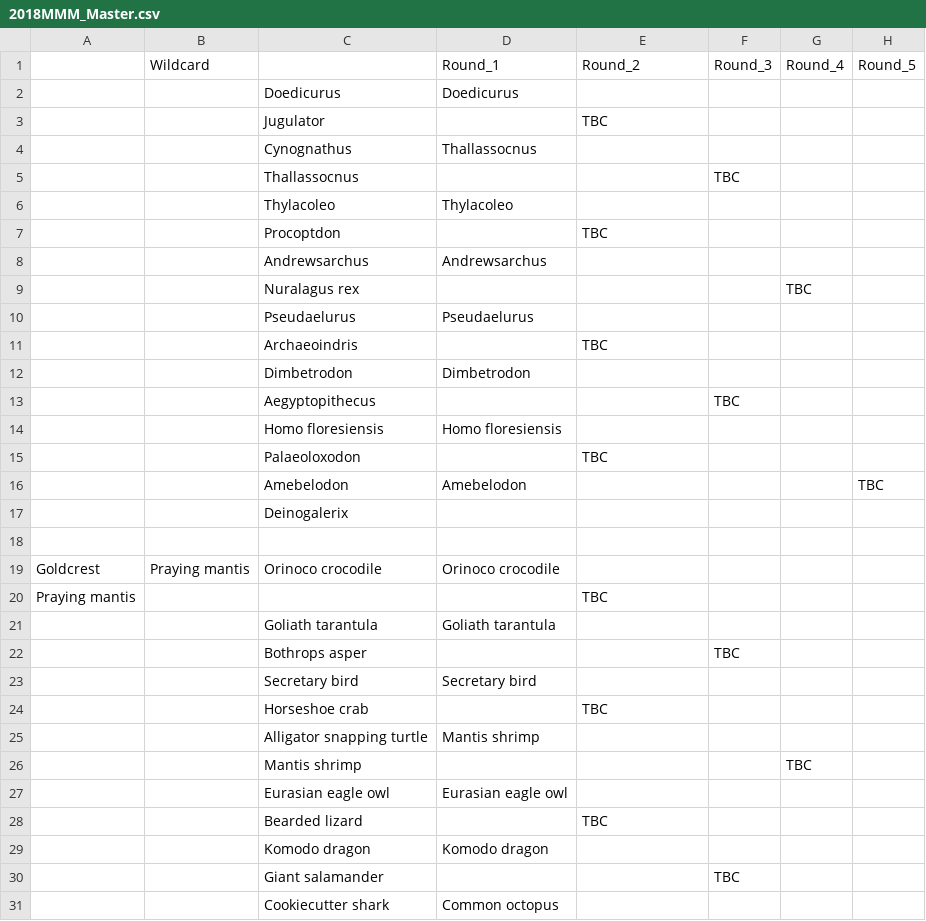
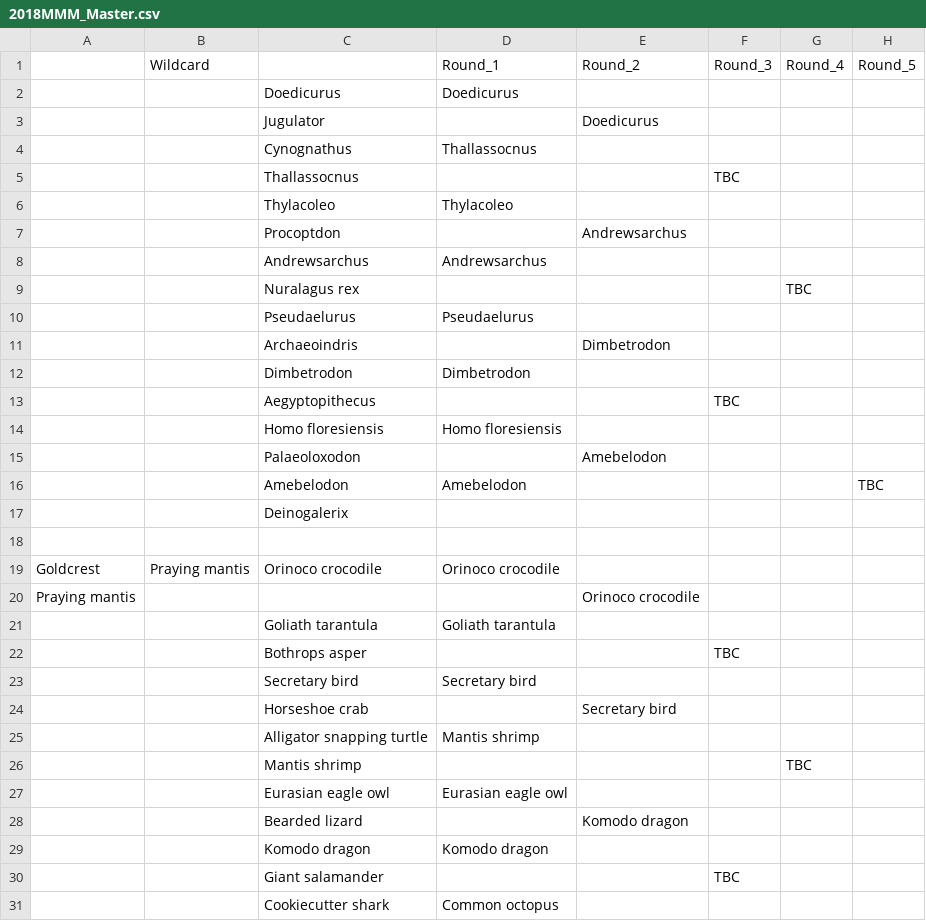
Before and after one commit to JKRWard/MMM, a CSV file: 2018MMM_Master.csv, drawn as a sheet; only a part is shown; the diff covers the shown part only; the diff names each change by its address in the sheet, - before the commit and + after, or states it on an @@ line.

```diff
--- a/2018MMM_Master.csv
+++ b/2018MMM_Master.csv
-E3: TBC
+E3: Doedicurus
-E7: TBC
+E7: Andrewsarchus
-E11: TBC
+E11: Dimbetrodon
-E15: TBC
+E15: Amebelodon
-E20: TBC
+E20: Orinoco crocodile
-E24: TBC
+E24: Secretary bird
-E28: TBC
+E28: Komodo dragon
```
Also changed, not shown: 1 edited cell elsewhere in this file, 1 other file.
